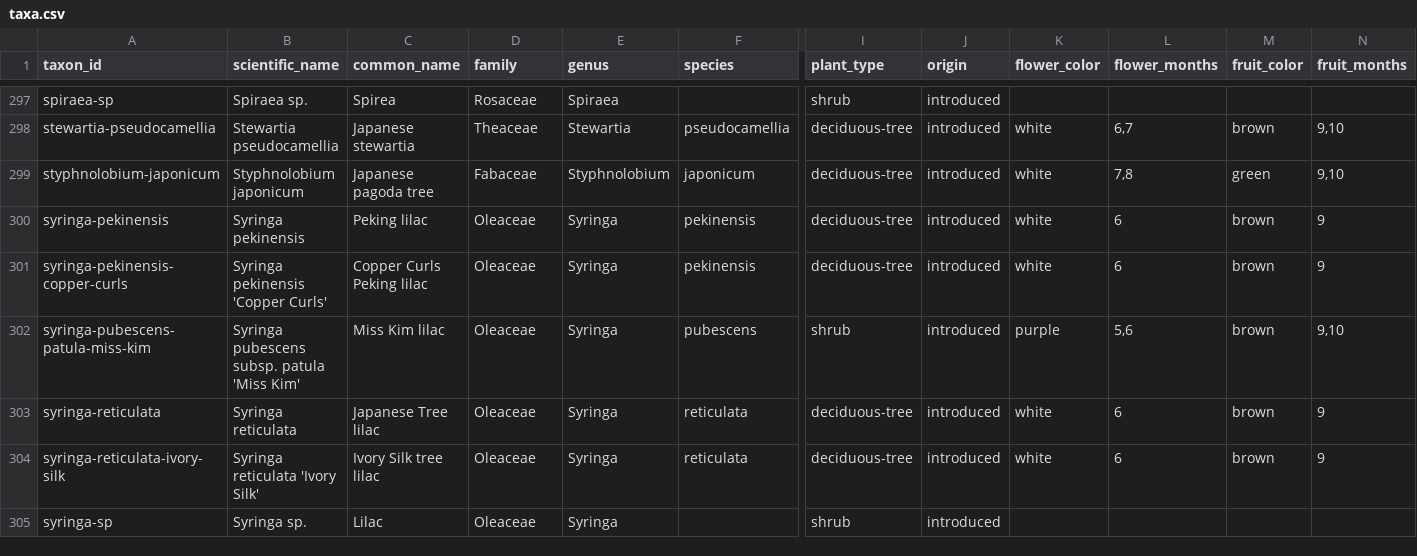
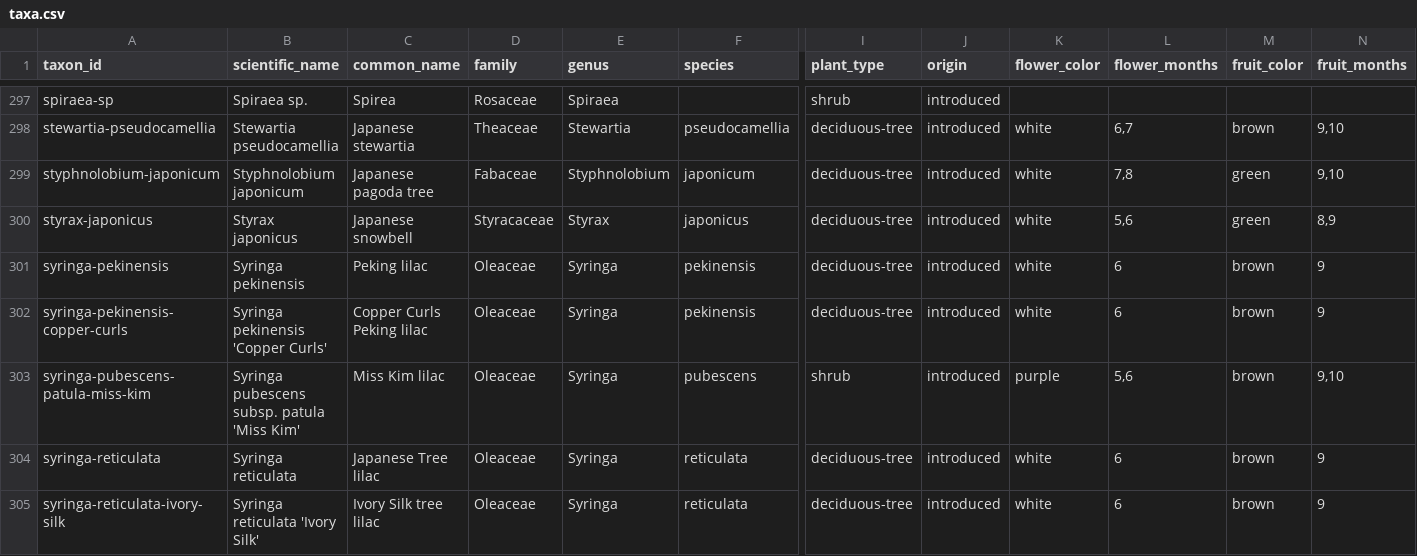
Before and after one commit to durodriguez/Florestas_VT, a CSV file: data/taxa.csv, drawn as a sheet; only a part is shown, gaps mark what is left out; the shorter side is filled out with more unchanged rows; rows hold the shown columns only; the diff names each change by its address in the sheet, - before the commit and + after, or states it on an @@ line.

```diff
--- a/data/taxa.csv
+++ b/data/taxa.csv
+row 300: styrax-japonicus | Styrax japonicus | Japanese snowbell | Styracaceae | Styrax | japonicus | deciduous-tree | introduced | white | 5,6 | green | 8,9
```
Also changed, not shown: data/species-aliases.csv, 1 other file.
